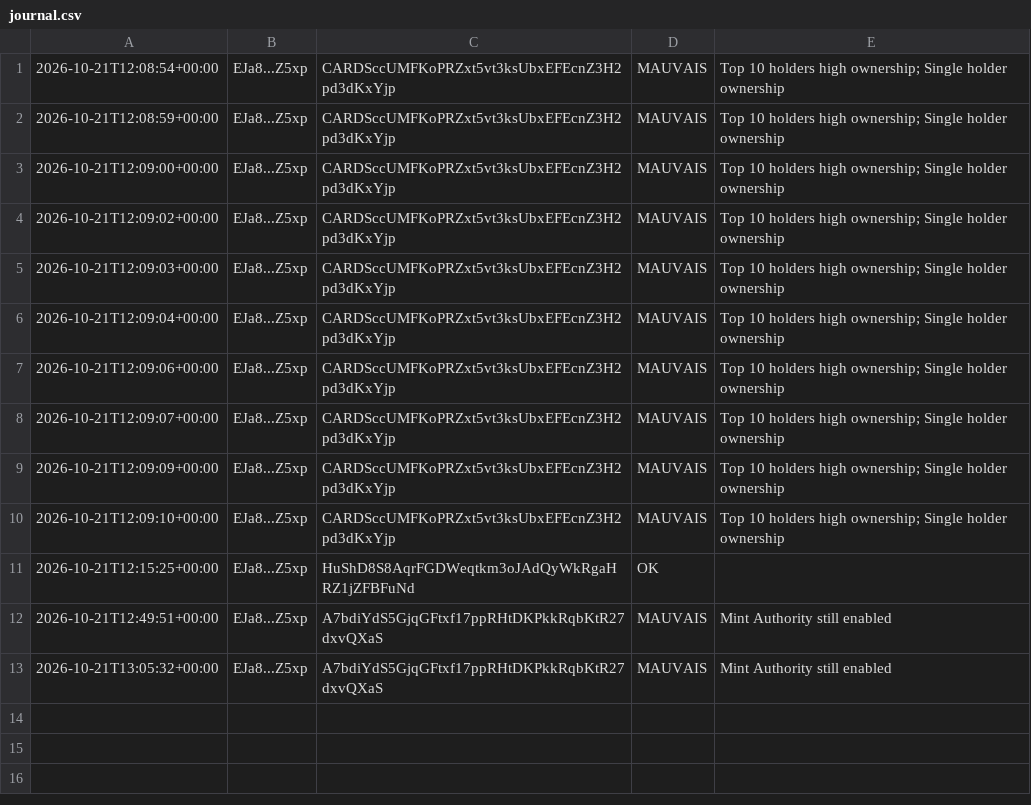
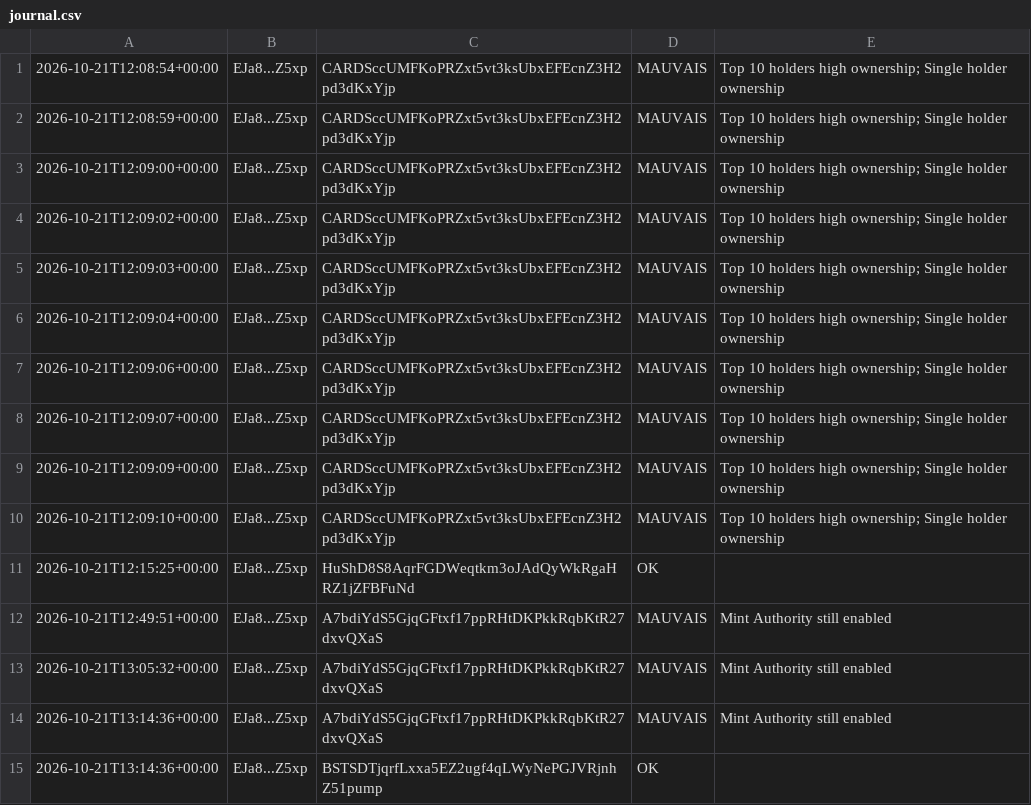
Before and after one commit to mayosama0704-crypto/alerte-trader, a CSV file: journal.csv, drawn as a sheet.

```diff
--- a/journal.csv
+++ b/journal.csv
@@ -13 +13,3 @@
 2026-10-21T13:05:32+00:00,EJa8...Z5xp,A7bdiYdS5GjqGFtxf17ppRHtDKPkkRqbKtR27dxvQXaS,MAUVAIS,Mint Authority still enabled
+2026-10-21T13:14:36+00:00,EJa8...Z5xp,A7bdiYdS5GjqGFtxf17ppRHtDKPkkRqbKtR27dxvQXaS,MAUVAIS,Mint Authority still enabled
+2026-10-21T13:14:36+00:00,EJa8...Z5xp,BSTSDTjqrfLxxa5EZ2ugf4qLWyNePGJVRjnhZ51pump,OK,
```
Also changed, not shown: 1 other file.
